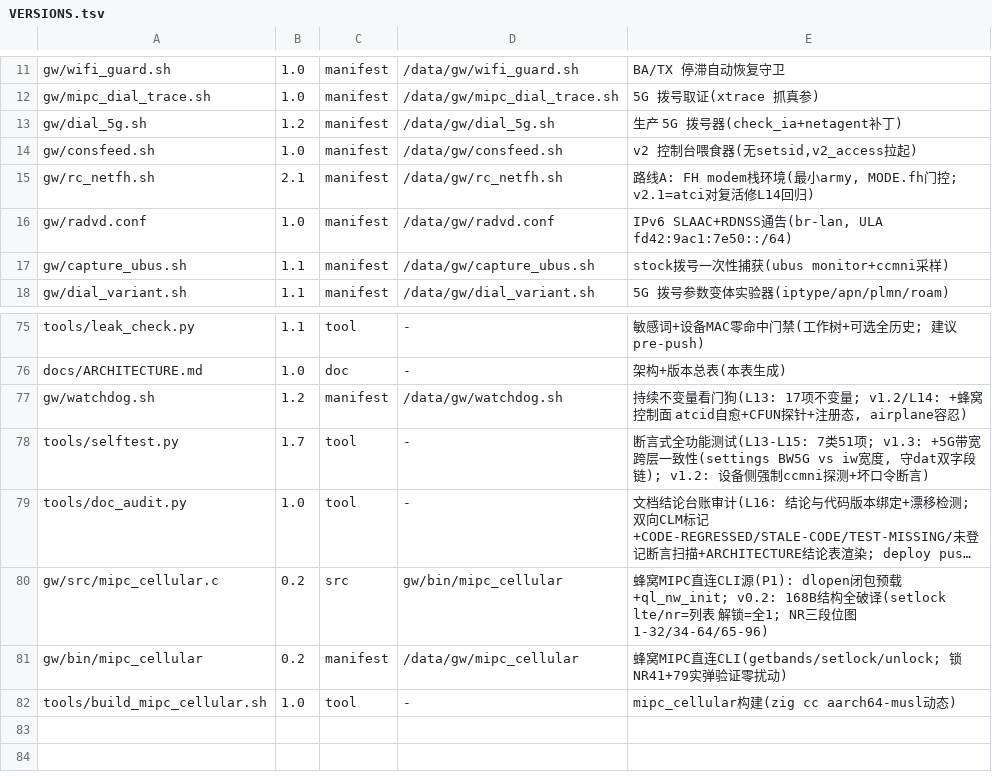
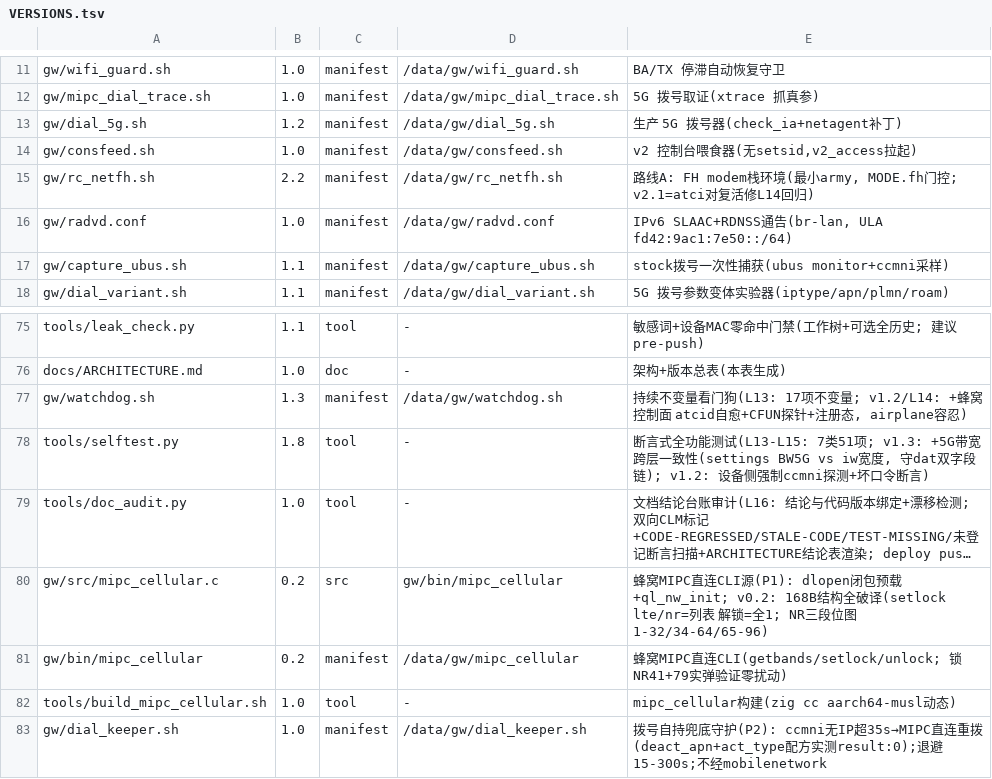
Before and after one commit to chr431/fiberhome-lg6151m, a TSV file: tools/VERSIONS.tsv, drawn as a sheet; only a part is shown, gaps mark what is left out; long unchanged cells end in …; the diff names each change by its address in the sheet, - before the commit and + after, or states it on an @@ line.

Commit message:
P2 dial self-sufficiency: dial_keeper.sh v1.0 (fallback dialer -- ccmni no-IPv4 beyond 35s grace -> MIPC direct redial recipe deact_apn+act_type with vendor-default JSON, live-validated result:0; backoff 15-300s; zero mobilenetwork dependency) + rc_netfh v2.2 spawn + watchdog v1.3 keeper invariant w/ self-heal + selftest v1.8 keeper assertion

```diff
--- a/tools/VERSIONS.tsv
+++ b/tools/VERSIONS.tsv
-B15: 2.1
+B15: 2.2
-B77: 1.2
+B77: 1.3
-B78: 1.7
+B78: 1.8
+row 83: gw/dial_keeper.sh | 1.0 | manifest | /data/gw/dial_keeper.sh | 拨号自持兜底守护(P2): ccmni无IP超35s→MIPC直连重拨(deact_apn+act_type配方实测result:0);退避15-300s;不经mobilenetwork
```
Also changed, not shown: 6 other files.
